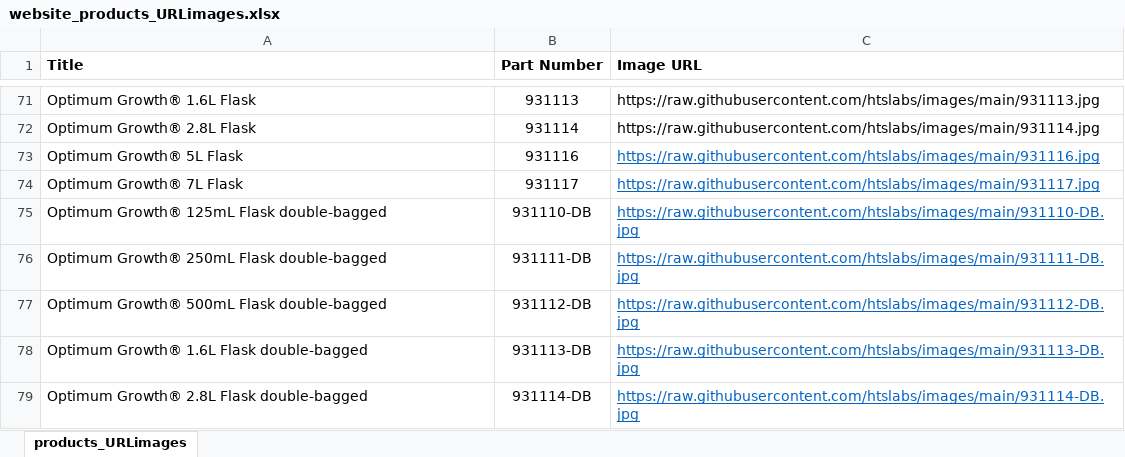
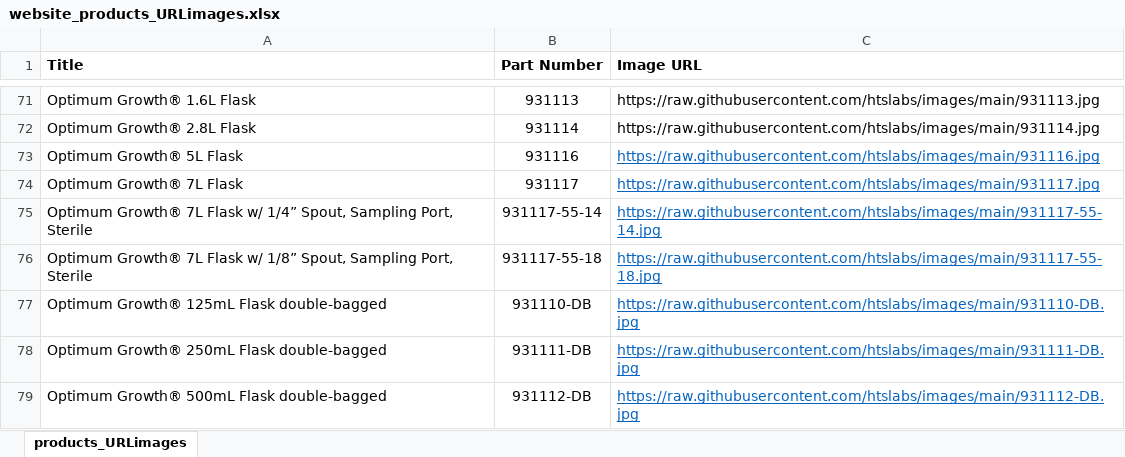
Before and after one commit to htslabs/images, an Excel workbook: website_products_URLimages.xlsx, sheet products_URLimages, drawn as a sheet; only a part is shown, gaps mark what is left out; the shorter side is filled out with more unchanged rows; values as stored, in another font and other column widths than the file's, no borders; the diff names each change by its address in the sheet, - before the commit and + after, or states it on an @@ line.

```diff
--- a/website_products_URLimages.xlsx (sheet products_URLimages)
+++ b/website_products_URLimages.xlsx (sheet products_URLimages)
+row 75: Optimum Growth® 7L Flask w/ 1/4” Spout, Sampling Port, Sterile | 931117-55-14 | https://raw.githubusercontent.com/htslabs/images/main/931117-55-14.jpg
+row 76: Optimum Growth® 7L Flask w/ 1/8” Spout, Sampling Port, Sterile | 931117-55-18 | https://raw.githubusercontent.com/htslabs/images/main/931117-55-18.jpg
```
Also changed, not shown: 2 other files.
